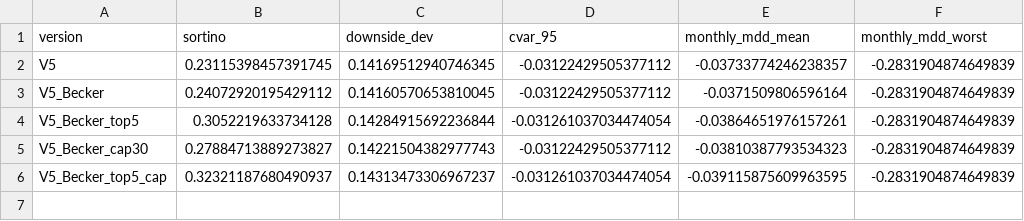
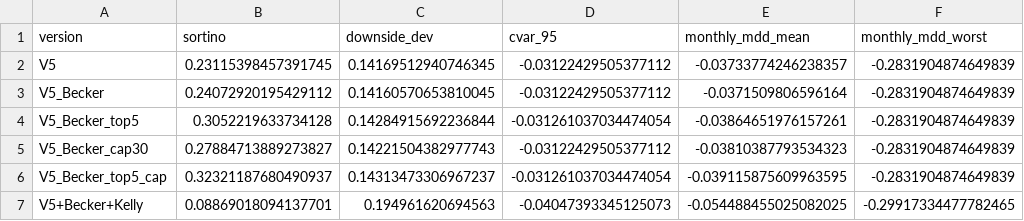
Before and after one commit to umran-n/cassandra-risk-replication, a CSV file: outputs/becker/risk_decomposition.csv, drawn as a sheet.

```diff
--- a/outputs/becker/risk_decomposition.csv
+++ b/outputs/becker/risk_decomposition.csv
@@ -6 +6,2 @@ V5_Becker_cap30,0.27884713889273827,0.14221504382977743,-0.03122429505377112,-0.
 V5_Becker_top5_cap,0.32321187680490937,0.14313473306967237,-0.031261037034474054,-0.039115875609963595,-0.2831904874649839
+V5+Becker+Kelly,0.08869018094137701,0.194961620694563,-0.04047393345125073,-0.054488455025082025,-0.29917334477782465
```
Also changed, not shown: outputs/becker/becker_stack_summary.csv, 5 other files.
